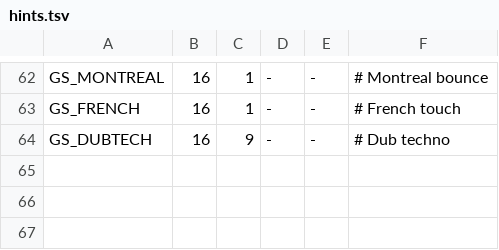
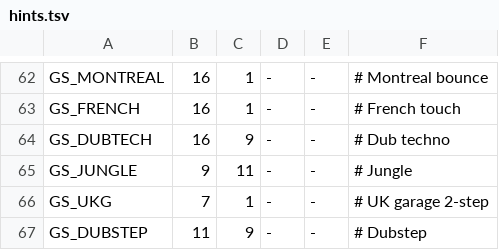
Before and after one commit to grum0/fm1-ctl, a TSV file: android/tools/jv1010/hints.tsv, drawn as a sheet; only a part is shown, gaps mark what is left out.

```diff
--- a/android/tools/jv1010/hints.tsv
+++ b/android/tools/jv1010/hints.tsv
@@ -64 +64,4 @@ GS_FRENCH	16	1	-	-	# French touch
 GS_DUBTECH	16	9	-	-	# Dub techno
+GS_JUNGLE	9	11	-	-	# Jungle
+GS_UKG	7	1	-	-	# UK garage 2-step
+GS_DUBSTEP	11	9	-	-	# Dubstep
```
Also changed, not shown: android/tools/tanzbar/styles.tsv, 12 other files.
